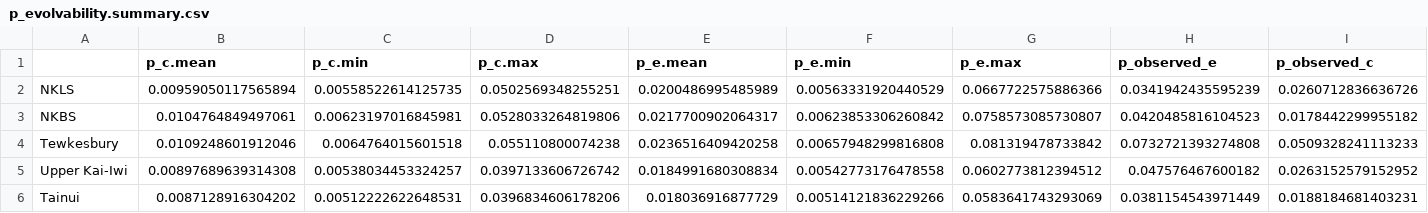
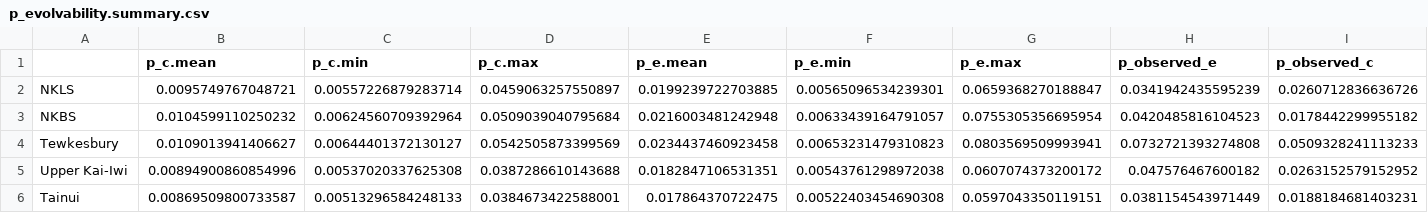
Before and after one commit to meghalithic/magnifica, a CSV file: Results/p_evolvability.summary.csv, drawn as a sheet; only a part is shown; the diff covers the shown part only.

```diff
--- a/Results/p_evolvability.summary.csv
+++ b/Results/p_evolvability.summary.csv
@@ -1,6 +1,6 @@
 "","p_c.mean","p_c.min","p_c.max","p_e.mean","p_e.min","p_e.max","p_observed_e","p_observed_c"
-"NKLS",0.00959050117565894,0.00558522614125735,0.0502569348255251,0.0200486995485989,0.00563331920440529,0.0667722575886366,"0.0341942435595239","0.0260712836636726"
-"NKBS",0.0104764849497061,0.00623197016845981,0.0528033264819806,0.0217700902064317,0.00623853306260842,0.0758573085730807,"0.0420485816104523","0.0178442299955182"
-"Tewkesbury",0.0109248601912046,0.0064764015601518,0.055110800074238,0.0236516409420258,0.00657948299816808,0.081319478733842,"0.0732721393274808","0.0509328241113233"
-"Upper Kai-Iwi",0.00897689639314308,0.00538034453324257,0.0397133606726742,0.0184991680308834,0.00542773176478558,0.0602773812394512,"0.047576467600182","0.0263152579152952"
-"Tainui",0.0087128916304202,0.00512222622648531,0.0396834606178206,0.018036916877729,0.00514121836229266,0.0583641743293069,"0.0381154543971449","0.0188184681403231"
+"NKLS",0.0095749767048721,0.00557226879283714,0.0459063257550897,0.0199239722703885,0.00565096534239301,0.0659368270188847,"0.0341942435595239","0.0260712836636726"
+"NKBS",0.0104599110250232,0.00624560709392964,0.0509039040795684,0.0216003481242948,0.00633439164791057,0.0755305356695954,"0.0420485816104523","0.0178442299955182"
+"Tewkesbury",0.0109013941406627,0.00644401372130127,0.0542505873399569,0.0234437460923458,0.00653231479310823,0.0803569509993941,"0.0732721393274808","0.0509328241113233"
+"Upper Kai-Iwi",0.00894900860854996,0.00537020337625308,0.0387286610143688,0.0182847106531351,0.00543761298972038,0.0607074373200172,"0.047576467600182","0.0263152579152952"
+"Tainui",0.00869509800733587,0.00513296584248133,0.0384673422588001,0.017864370722475,0.00522403454690308,0.0597043350119151,"0.0381154543971449","0.0188184681403231"
```
Also changed, not shown: 12 edited cells elsewhere in this file, Results/b.t1_gmax.t2.csv, 21 other files.
